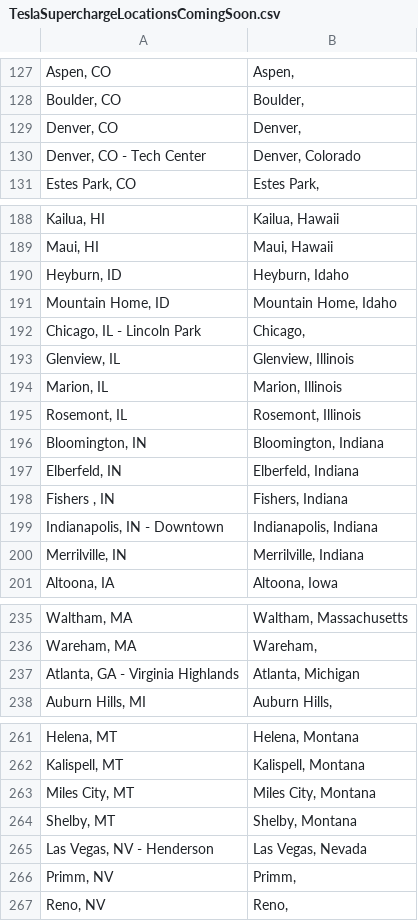
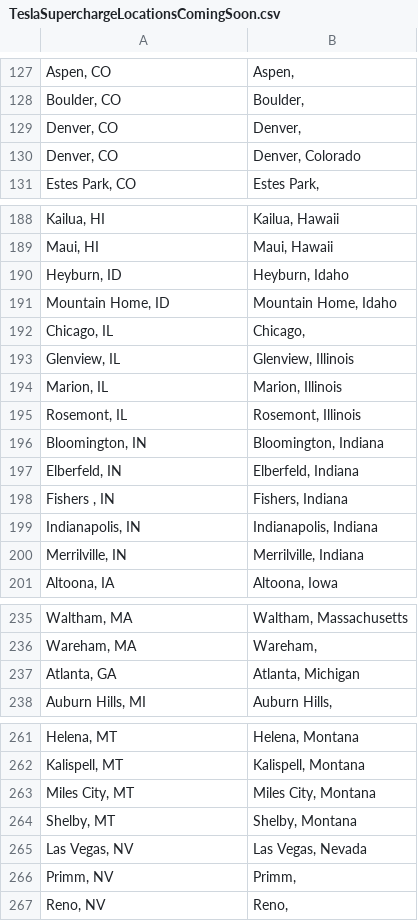
Before and after one commit to neil-dey/MCM2018, a CSV file: data/TeslaSuperchargeLocationsComingSoon.csv, drawn as a sheet; only a part is shown, gaps mark what is left out; the diff covers the shown part only.

```diff
--- a/data/TeslaSuperchargeLocationsComingSoon.csv
+++ b/data/TeslaSuperchargeLocationsComingSoon.csv
@@ -129,3 +129,3 @@
 "Denver, CO","Denver,  "
-"Denver, CO - Tech Center","Denver, Colorado "
+"Denver, CO","Denver, Colorado "
 "Estes Park, CO","Estes Park,  "
@@ -191,3 +191,3 @@
 "Mountain Home, ID","Mountain Home, Idaho "
-"Chicago, IL - Lincoln Park","Chicago,  "
+"Chicago, IL","Chicago,  "
 "Glenview, IL","Glenview, Illinois "
@@ -198,3 +198,3 @@
 "Fishers , IN","Fishers, Indiana "
-"Indianapolis, IN - Downtown","Indianapolis, Indiana "
+"Indianapolis, IN","Indianapolis, Indiana "
 "Merrilville, IN","Merrilville, Indiana "
@@ -236,3 +236,3 @@
 "Wareham, MA","Wareham,  "
-"Atlanta, GA - Virginia Highlands","Atlanta, Michigan "
+"Atlanta, GA","Atlanta, Michigan "
 "Auburn Hills, MI","Auburn Hills,  "
@@ -264,3 +264,3 @@
 "Shelby, MT","Shelby, Montana "
-"Las Vegas, NV - Henderson","Las Vegas, Nevada "
+"Las Vegas, NV","Las Vegas, Nevada "
 "Primm, NV","Primm,  "
```
Also changed, not shown: 29 edited cells elsewhere in this file, 1 other file.
